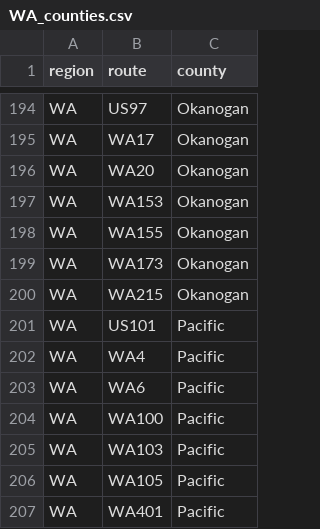
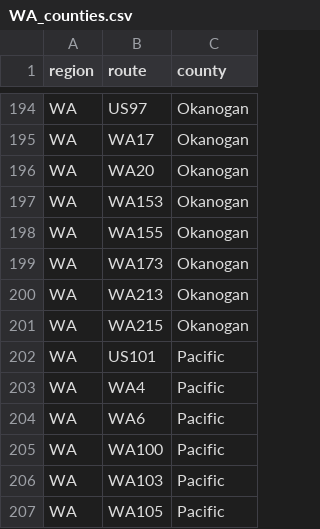
Before and after one commit to Highway-Photo-Project/PhotoData, a CSV file: _counties/WA_counties.csv, drawn as a sheet; only a part is shown, gaps mark what is left out; the shorter side is filled out with more unchanged rows.

Commit message:
Add WA 213 in Okanagan County

```diff
--- a/_counties/WA_counties.csv
+++ b/_counties/WA_counties.csv
@@ -199,2 +199,3 @@ WA;WA155;Okanogan
 WA;WA173;Okanogan
+WA;WA213;Okanogan
 WA;WA215;Okanogan
```
